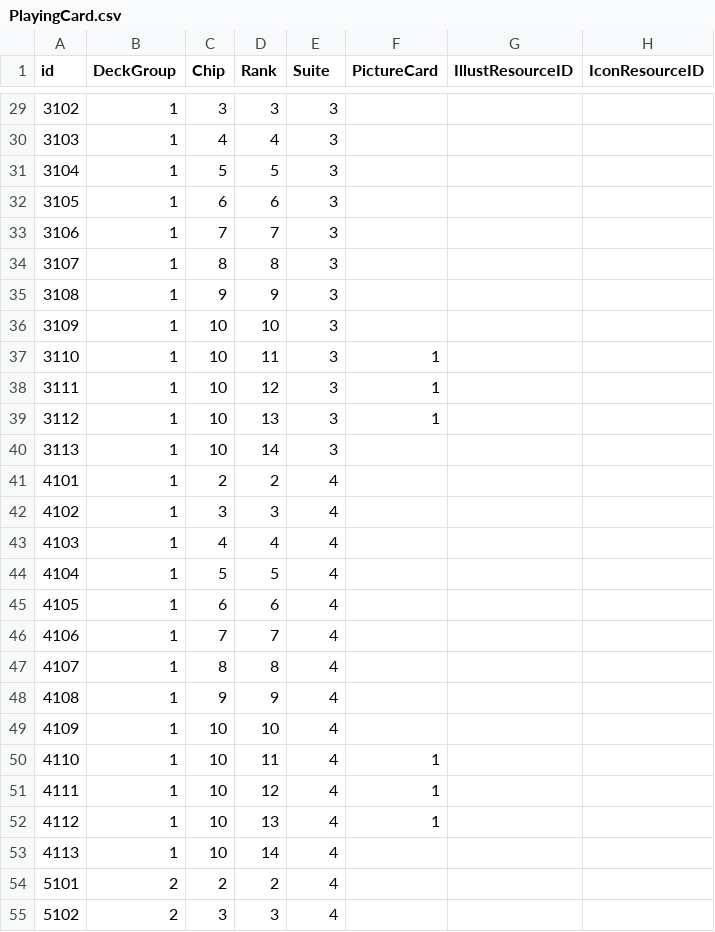
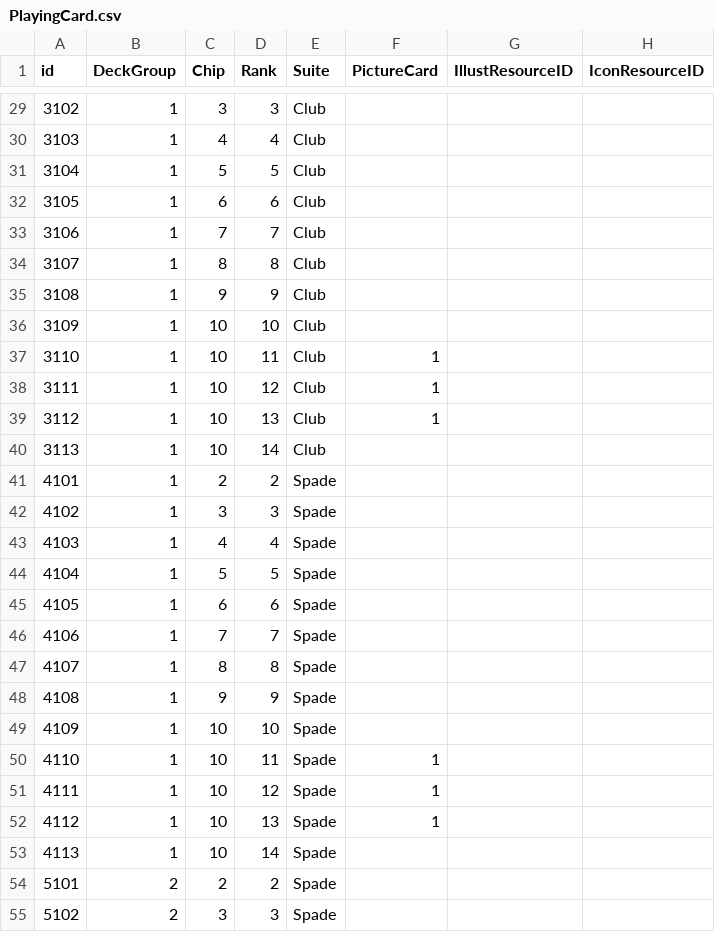
Before and after one commit to j-choi-dev/bhp1999_proto, a CSV file: Assets/CoreAssets/Submodules/Resource_Proto_Only/Tables/PlayingCard.csv, drawn as a sheet; only a part is shown, gaps mark what is left out; the diff covers the shown part only.

```diff
--- a/Assets/CoreAssets/Submodules/Resource_Proto_Only/Tables/PlayingCard.csv
+++ b/Assets/CoreAssets/Submodules/Resource_Proto_Only/Tables/PlayingCard.csv
@@ -29,27 +29,27 @@ id,DeckGroup,Chip,Rank,Suite,PictureCard,IllustResourceID,IconResourceID
-3102,1,3,3,3,,,
-3103,1,4,4,3,,,
-3104,1,5,5,3,,,
-3105,1,6,6,3,,,
-3106,1,7,7,3,,,
-3107,1,8,8,3,,,
-3108,1,9,9,3,,,
-3109,1,10,10,3,,,
-3110,1,10,11,3,1,,
-3111,1,10,12,3,1,,
-3112,1,10,13,3,1,,
-3113,1,10,14,3,,,
-4101,1,2,2,4,,,
-4102,1,3,3,4,,,
-4103,1,4,4,4,,,
-4104,1,5,5,4,,,
-4105,1,6,6,4,,,
-4106,1,7,7,4,,,
-4107,1,8,8,4,,,
-4108,1,9,9,4,,,
-4109,1,10,10,4,,,
-4110,1,10,11,4,1,,
-4111,1,10,12,4,1,,
-4112,1,10,13,4,1,,
-4113,1,10,14,4,,,
-5101,2,2,2,4,,,
-5102,2,3,3,4,,,
+3102,1,3,3,Club,,,
+3103,1,4,4,Club,,,
+3104,1,5,5,Club,,,
+3105,1,6,6,Club,,,
+3106,1,7,7,Club,,,
+3107,1,8,8,Club,,,
+3108,1,9,9,Club,,,
+3109,1,10,10,Club,,,
+3110,1,10,11,Club,1,,
+3111,1,10,12,Club,1,,
+3112,1,10,13,Club,1,,
+3113,1,10,14,Club,,,
+4101,1,2,2,Spade,,,
+4102,1,3,3,Spade,,,
+4103,1,4,4,Spade,,,
+4104,1,5,5,Spade,,,
+4105,1,6,6,Spade,,,
+4106,1,7,7,Spade,,,
+4107,1,8,8,Spade,,,
+4108,1,9,9,Spade,,,
+4109,1,10,10,Spade,,,
+4110,1,10,11,Spade,1,,
+4111,1,10,12,Spade,1,,
+4112,1,10,13,Spade,1,,
+4113,1,10,14,Spade,,,
+5101,2,2,2,Spade,,,
+5102,2,3,3,Spade,,,
```
Also changed, not shown: 77 edited cells elsewhere in this file, Assets/CoreAssets/Submodules/Resource_Proto_Only/Tables/PokerHands.csv, Assets/CoreAssets/Submodules/Resource_Proto_Only/Tables/PokerHandsCondition.csv, 21 other files.
